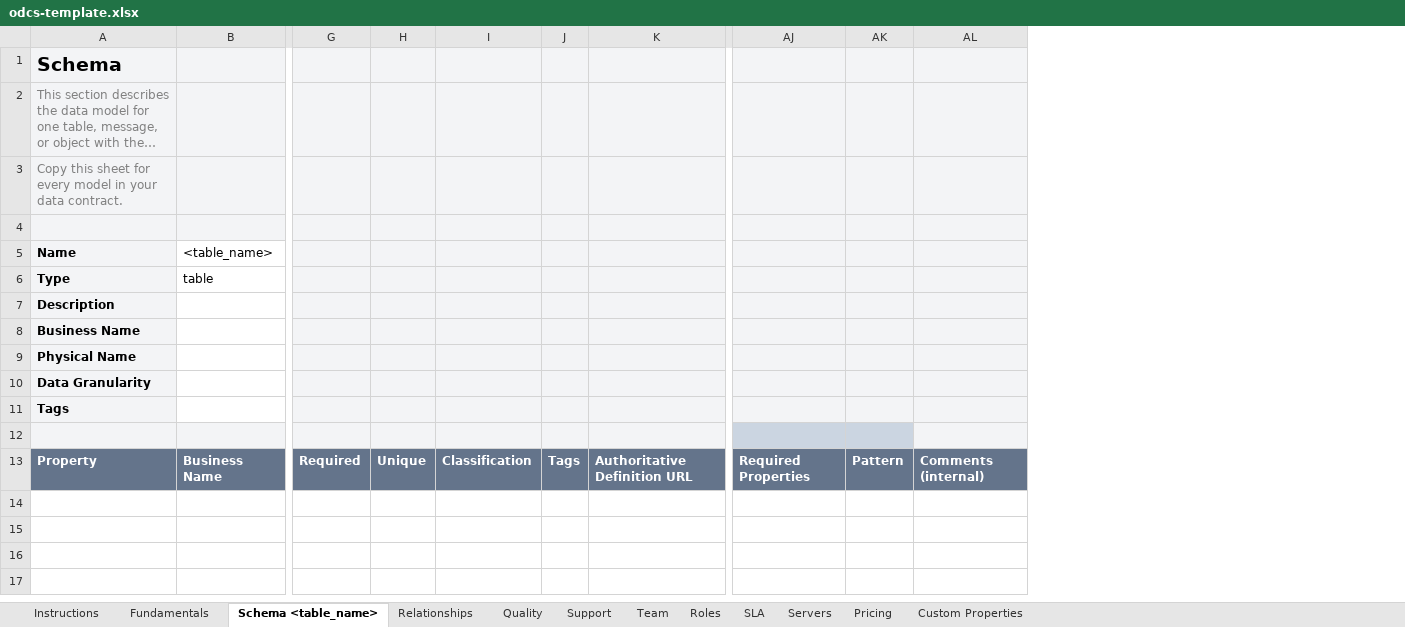
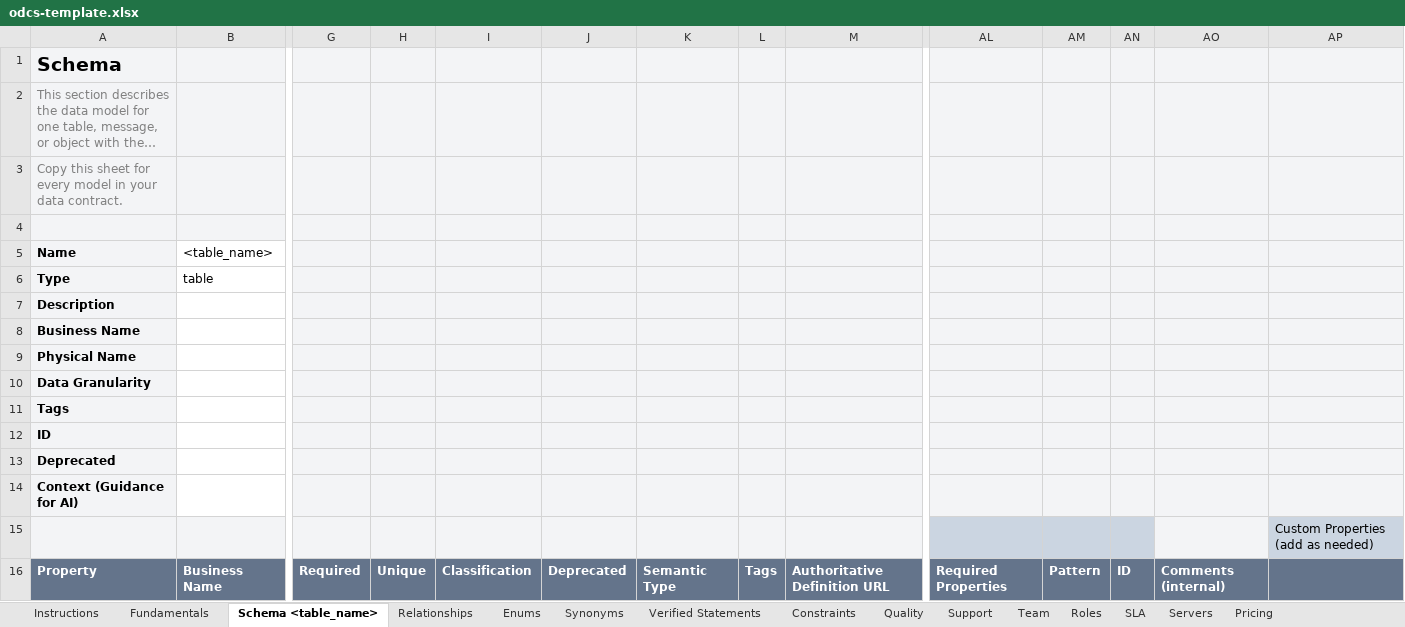
Before and after one commit to datacontract/datacontract-cli, an Excel workbook: datacontract/templates/excel/odcs-template.xlsx, sheet Schema <table_name>, drawn as a sheet; only a part is shown, gaps mark what is left out; long unchanged cells end in …; values as stored, in another font and other column widths than the file's, no borders; rows hold the shown columns only; the diff names each change by its address in the sheet, - before the commit and + after, or states it on an @@ line.

Commit message:
Support the ODCS v3.2 Excel workbook layout (#1607)
* Excel: ODCS 3.2 workbook layout (custom properties everywhere, child sheets, generic server block)

* Excel: read natural keys from the shared table, drop dead helper

* Vendor the Excel-made ODCS 3.2 template and conformance workbook

* Excel: inline custom properties as columns named after the property

* Move the Excel changelog entry to Unreleased

* Excel: unify unsupported-value reporting, fix DoS on far cells, clean up dead code

- Collect all dropped values in one aggregated warning: write_row and set_by_header now count
  every value the template cannot hold, and named-cell setters feed the same counter instead of
  logging per-cell. New note_unsupported helper. Fixes silent losses and under-reporting (#1607 item 1).
- Guard against datetime in templateVersion cell, which the bundled template carries. Prevents
  crash on export when the template lacks templateVersion (#1607 item 1b).
- Stop scanning row sheets at 100 consecutive blank rows instead of sheet.max_row, preventing
  a 61.5s/4.5GB DoS from a single far cell. RowSheet.rows() and Servers sheet scans use the new
  last_row() helper (#1607 item 2).
- Remove dead ELEMENT_TYPES tuple, inline quote_sheet_title helper, drop unread NATURAL_KEYS
  entries, revert normalize.py changelog imports to base state (#1607 items 4-7).

* Excel: drop the templateVersion signal, which no template carries

The bundled template stored it as a date, so openpyxl read it back as a datetime and the warning crashed; every published template has no such named range at all. The aggregated warning no longer quotes a version.

* Excel: keep legacy server block labels out of custom properties

The blank-row cutoff moved the Servers scan's fallback start row up, so a template without a Custom Properties group header read the per-type block's field labels as server custom properties.

* Excel: say the sheet overrides the inline pair in the conflict warning

* Excel: trim the export and import docs and the changelog entry

```diff
--- a/datacontract/templates/excel/odcs-template.xlsx (sheet Schema <table_name>)
+++ b/datacontract/templates/excel/odcs-template.xlsx (sheet Schema <table_name>)
+sheet tab: Enums
+sheet tab: Synonyms
+sheet tab: Verified Statements
+sheet tab: Constraints
+column J, row 16: Deprecated
+column K, row 16: Semantic Type
+column AN, row 16: ID
+column AP, row 15: Custom Properties (add as needed)
+row 12: ID
+row 13: Deprecated
+row 14: Context (Guidance for AI)
```
Also changed, not shown: sheet Servers, sheet Custom Properties, sheet Relationships, sheet Team, sheet Quality, sheet SLA, 4 more sheets, other sheet tabs, 14 other files.
